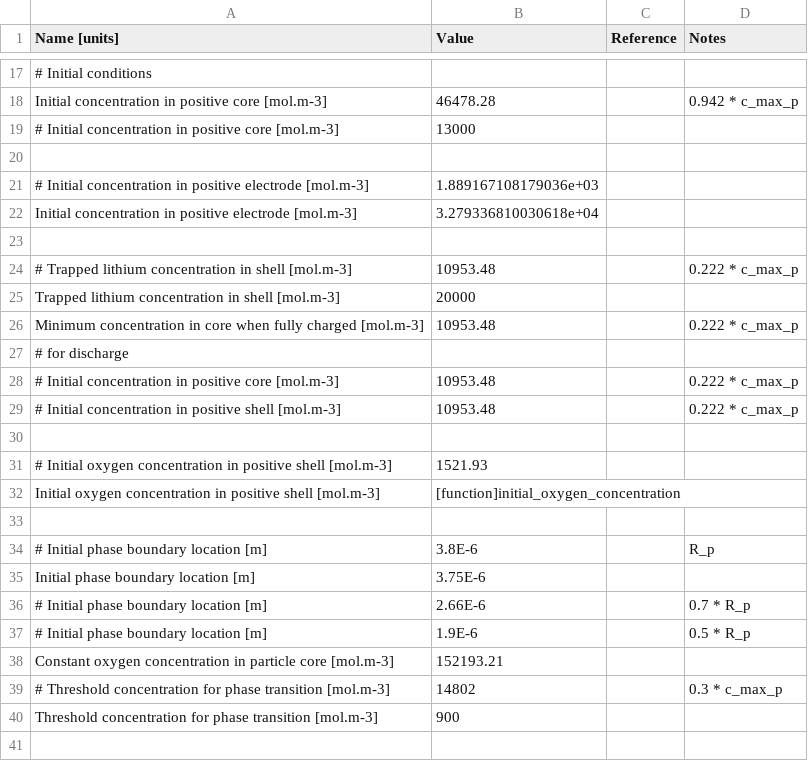
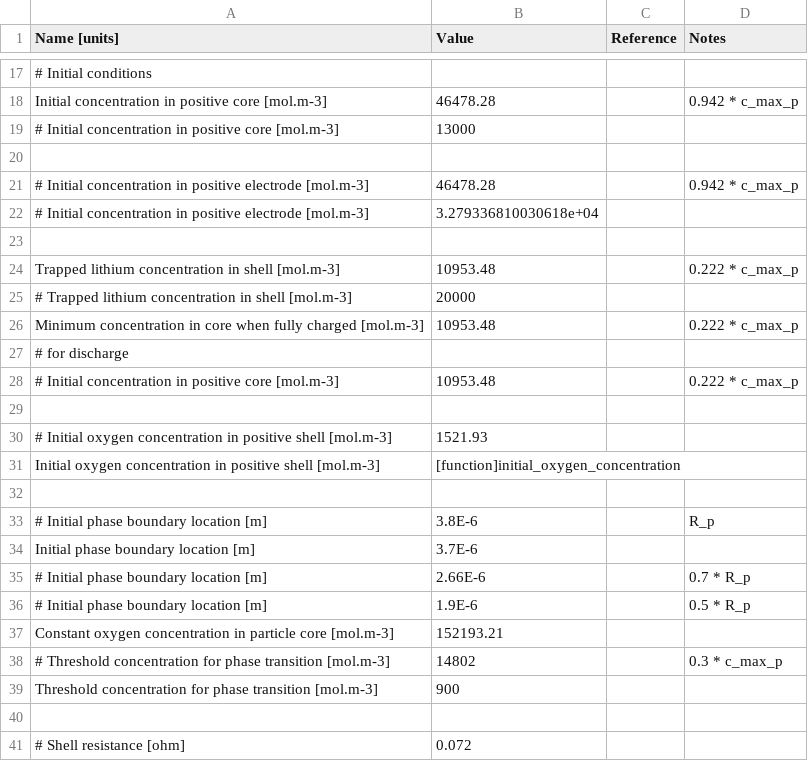
Before and after one commit to mzzhuo/PyBaMM, a CSV file: pybamm/input/parameters/lithium_ion/pe_degradations/Ghosh2021_pe_deg/parameters.csv, drawn as a sheet; only a part is shown, gaps mark what is left out; the shorter side is filled out with more unchanged rows.

```diff
--- a/pybamm/input/parameters/lithium_ion/pe_degradations/Ghosh2021_pe_deg/parameters.csv
+++ b/pybamm/input/parameters/lithium_ion/pe_degradations/Ghosh2021_pe_deg/parameters.csv
@@ -20,7 +20,7 @@ Initial concentration in positive core [mol.m-3],46478.28,,0.942 * c_max_p
 ,,,
-# Initial concentration in positive electrode [mol.m-3],1.889167108179036e+03,,
-Initial concentration in positive electrode [mol.m-3],3.279336810030618e+04,,
+# Initial concentration in positive electrode [mol.m-3],46478.28,,0.942 * c_max_p
+# Initial concentration in positive electrode [mol.m-3],3.279336810030618e+04,,
 ,,,
-# Trapped lithium concentration in shell [mol.m-3],10953.48,,0.222 * c_max_p
-Trapped lithium concentration in shell [mol.m-3],20000,,
+Trapped lithium concentration in shell [mol.m-3],10953.48,,0.222 * c_max_p
+# Trapped lithium concentration in shell [mol.m-3],20000,,
 Minimum concentration in core when fully charged [mol.m-3],10953.48,,0.222 * c_max_p
@@ -28,3 +28,2 @@ Minimum concentration in core when fully charged [mol.m-3],10953.48,,0.222 * c_m
 # Initial concentration in positive core [mol.m-3],10953.48,,0.222 * c_max_p
-# Initial concentration in positive shell [mol.m-3],10953.48,,0.222 * c_max_p
 ,,,
@@ -34,3 +33,3 @@ Initial oxygen concentration in positive shell [mol.m-3],[function]initial_oxyge
 # Initial phase boundary location [m],3.8E-6,,R_p
-Initial phase boundary location [m],3.75E-6,,
+Initial phase boundary location [m],3.7E-6,,
 # Initial phase boundary location [m],2.66E-6,,0.7 * R_p
```
Also changed, not shown: 3 other files.
